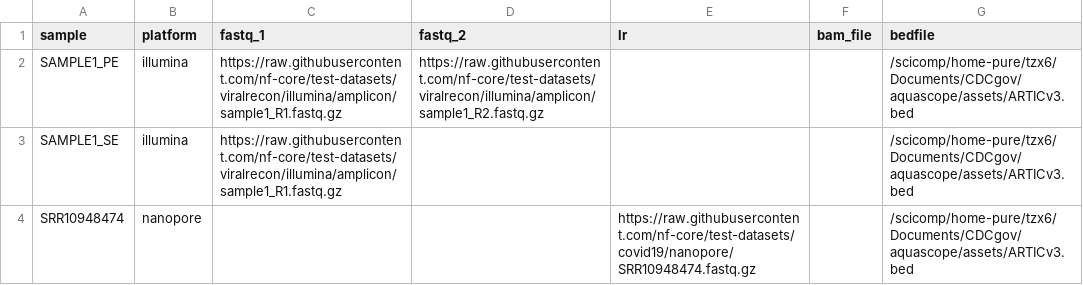
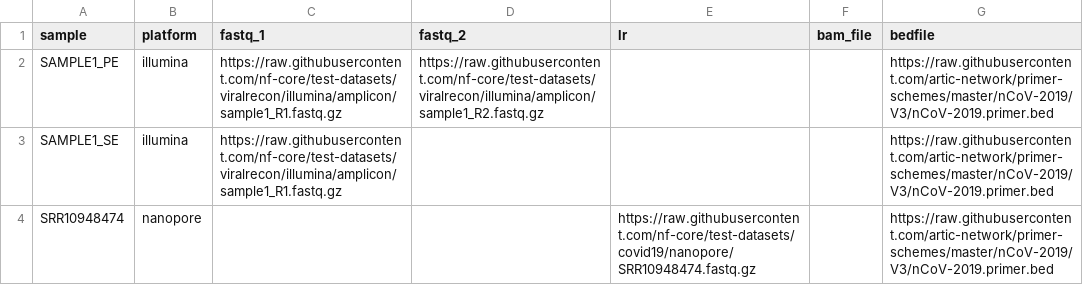
Before and after one commit to CDCgov/aquascope, a CSV file: assets/samplesheet.csv, drawn as a sheet.

Commit message:
deleted local primer bed files

```diff
--- a/assets/samplesheet.csv
+++ b/assets/samplesheet.csv
@@ -1,4 +1,4 @@
 sample,platform,fastq_1,fastq_2,lr,bam_file,bedfile
-SAMPLE1_PE,illumina,https://raw.githubusercontent.com/nf-core/test-datasets/viralrecon/illumina/amplicon/sample1_R1.fastq.gz,https://raw.githubusercontent.com/nf-core/test-datasets/viralrecon/illumina/amplicon/sample1_R2.fastq.gz,,,/scicomp/home-pure/tzx6/Documents/CDCgov/aquascope/assets/ARTICv3.bed
-SAMPLE1_SE,illumina,https://raw.githubusercontent.com/nf-core/test-datasets/viralrecon/illumina/amplicon/sample1_R1.fastq.gz,,,,/scicomp/home-pure/tzx6/Documents/CDCgov/aquascope/assets/ARTICv3.bed
-SRR10948474,nanopore,,,https://raw.githubusercontent.com/nf-core/test-datasets/covid19/nanopore/SRR10948474.fastq.gz,,/scicomp/home-pure/tzx6/Documents/CDCgov/aquascope/assets/ARTICv3.bed
+SAMPLE1_PE,illumina,https://raw.githubusercontent.com/nf-core/test-datasets/viralrecon/illumina/amplicon/sample1_R1.fastq.gz,https://raw.githubusercontent.com/nf-core/test-datasets/viralrecon/illumina/amplicon/sample1_R2.fastq.gz,,,https://raw.githubusercontent.com/artic-network/primer-schemes/master/nCoV-2019/V3/nCoV-2019.primer.bed
+SAMPLE1_SE,illumina,https://raw.githubusercontent.com/nf-core/test-datasets/viralrecon/illumina/amplicon/sample1_R1.fastq.gz,,,,https://raw.githubusercontent.com/artic-network/primer-schemes/master/nCoV-2019/V3/nCoV-2019.primer.bed
+SRR10948474,nanopore,,,https://raw.githubusercontent.com/nf-core/test-datasets/covid19/nanopore/SRR10948474.fastq.gz,,https://raw.githubusercontent.com/artic-network/primer-schemes/master/nCoV-2019/V3/nCoV-2019.primer.bed
```
Also changed, not shown: 13 other files.
